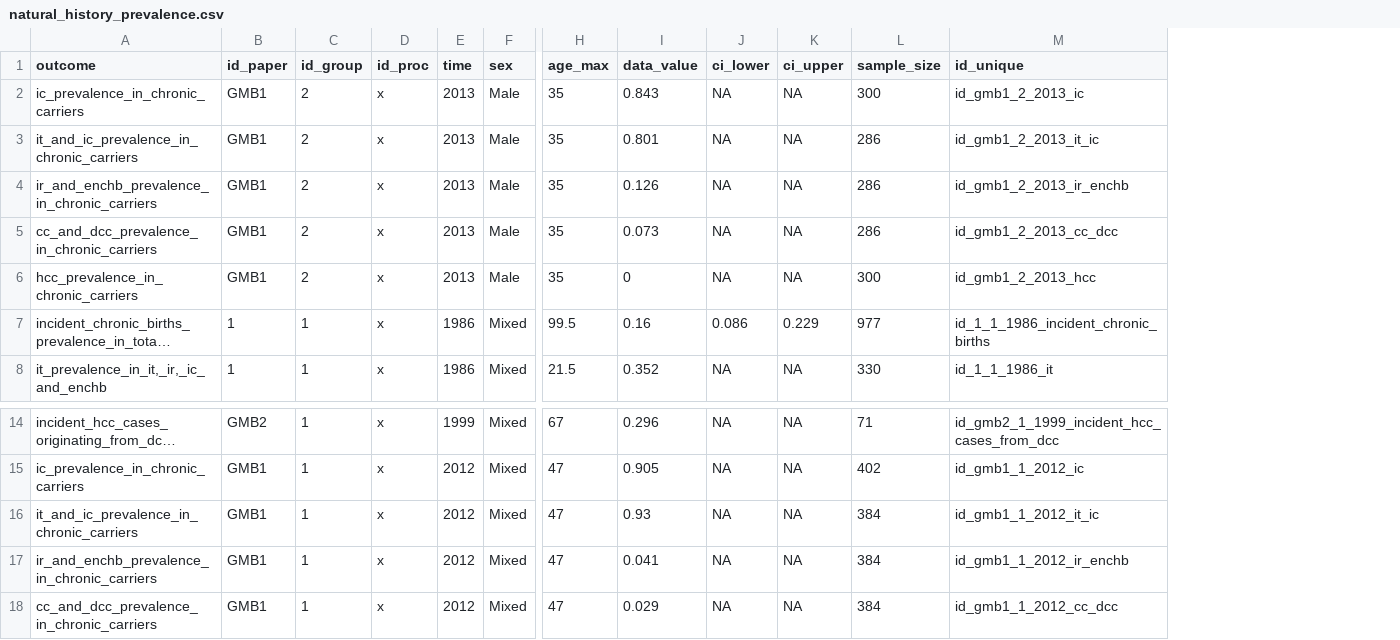
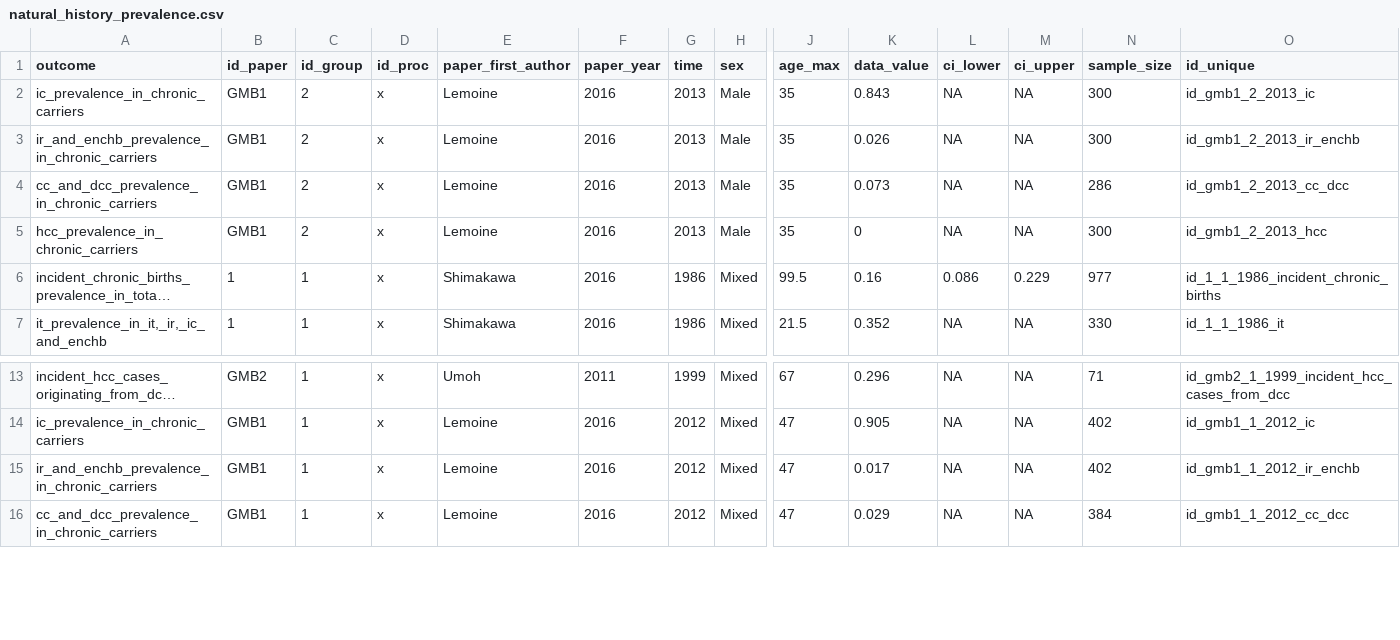
Before and after one commit to NoSchID/hbvmodel, a CSV file: data/calibration_data/natural_history_prevalence.csv, drawn as a sheet; only a part is shown, gaps mark what is left out; long unchanged cells end in …; removed rows and columns are numbered as before the commit, all else as after; rows hold the shown columns only; the diff names each change by its address in the sheet, - before the commit and + after, or states it on an @@ line.

```diff
--- a/data/calibration_data/natural_history_prevalence.csv
+++ b/data/calibration_data/natural_history_prevalence.csv
+column E (paper_first_author), rows 2-7: Lemoine | Lemoine | Lemoine | Lemoine | Shimakawa | Shimakawa; rows 13-16: Umoh | Lemoine | Lemoine | Lemoine
+column F (paper_year), rows 2-7: all 2016; rows 13-16: 2011 | 2016 | 2016 | 2016
-row 3: it_and_ic_prevalence_in_chronic_carriers | GMB1 | 2 | x | 2013 | Male | 35 | 0.801 | NA | NA | 286 | id_gmb1_2_2013_it_ic
-K3 (data_value): 0.126
+K3 (data_value): 0.026
-N3 (sample_size): 286
+N3 (sample_size): 300
-row 16: it_and_ic_prevalence_in_chronic_carriers | GMB1 | 1 | x | 2012 | Mixed | 47 | 0.93 | NA | NA | 384 | id_gmb1_1_2012_it_ic
-K15 (data_value): 0.041
+K15 (data_value): 0.017
-N15 (sample_size): 384
+N15 (sample_size): 402
```
Also changed, not shown: data/calibration_data/mtct_risk.csv, data/calibration_data/risk_of_chronic_carriage.csv, 1 other file.
